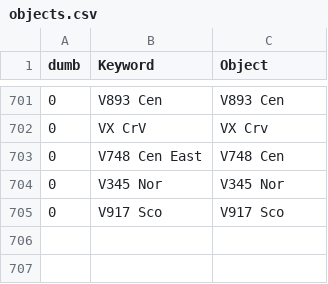
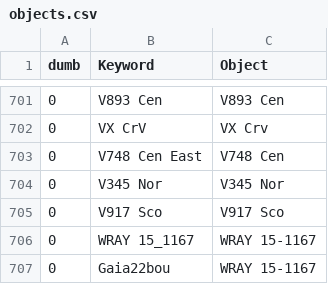
Before and after one commit to aras-database/database, a CSV file: data/objects.csv, drawn as a sheet; only a part is shown, gaps mark what is left out.

```diff
--- a/data/objects.csv
+++ b/data/objects.csv
@@ -705 +705,3 @@ dumb;Keyword;Object
 0;V917 Sco;V917 Sco
+0;WRAY 15_1167;WRAY 15-1167
+0;Gaia22bou;WRAY 15-1167
```
Also changed, not shown: data/symbiotic_stars.csv, 21 other files.
